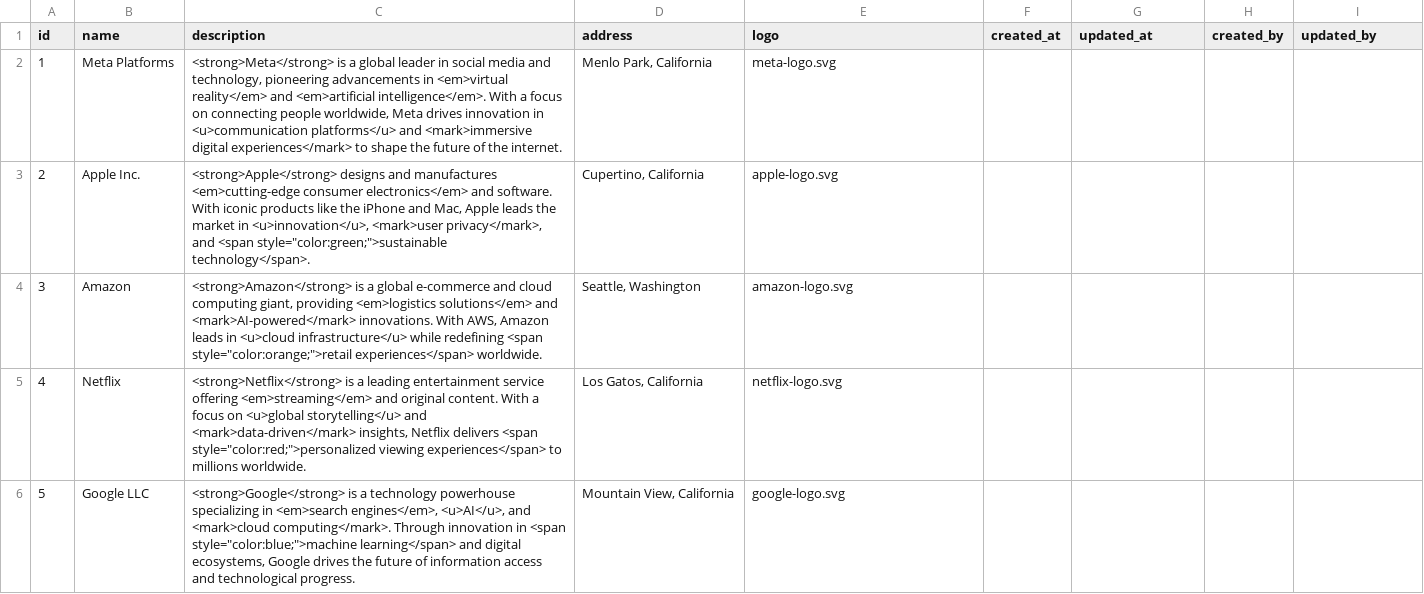
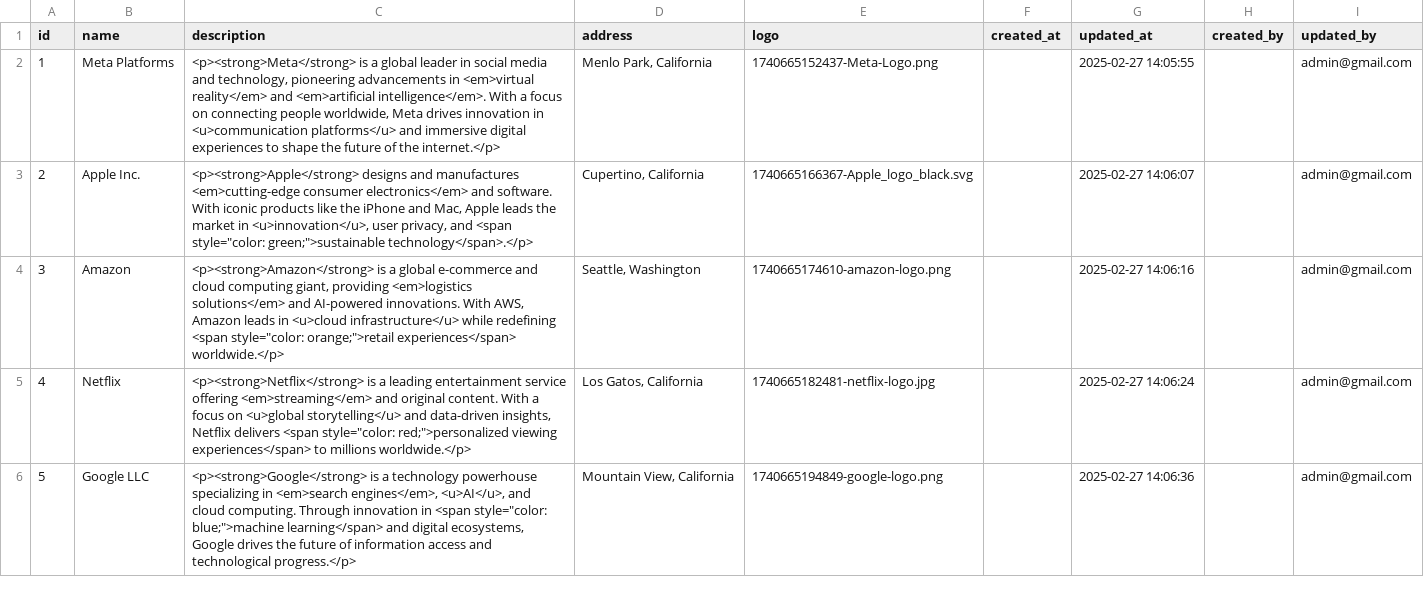
Before and after one commit to Jobhunter-practice/jobhunter-BE, a CSV file: src/main/resources/db/fake-data/companies.csv, drawn as a sheet.

```diff
--- a/src/main/resources/db/fake-data/companies.csv
+++ b/src/main/resources/db/fake-data/companies.csv
@@ -1,6 +1,6 @@
 id,name,description,address,logo,created_at,updated_at,created_by,updated_by
-1,Meta Platforms,"<strong>Meta</strong> is a global leader in social media and technology, pioneering advancements in <em>virtual reality</em> and <em>artificial intelligence</em>. With a focus on connecting people worldwide, Meta drives innovation in <u>communication platforms</u> and <mark>immersive digital experiences</mark> to shape the future of the internet.","Menlo Park, California",meta-logo.svg,,,,
-2,Apple Inc.,"<strong>Apple</strong> designs and manufactures <em>cutting-edge consumer electronics</em> and software. With iconic products like the iPhone and Mac, Apple leads the market in <u>innovation</u>, <mark>user privacy</mark>, and <span style=""color:green;"">sustainable technology</span>.","Cupertino, California",apple-logo.svg,,,,
-3,Amazon,"<strong>Amazon</strong> is a global e-commerce and cloud computing giant, providing <em>logistics solutions</em> and <mark>AI-powered</mark> innovations. With AWS, Amazon leads in <u>cloud infrastructure</u> while redefining <span style=""color:orange;"">retail experiences</span> worldwide.","Seattle, Washington",amazon-logo.svg,,,,
-4,Netflix,"<strong>Netflix</strong> is a leading entertainment service offering <em>streaming</em> and original content. With a focus on <u>global storytelling</u> and <mark>data-driven</mark> insights, Netflix delivers <span style=""color:red;"">personalized viewing experiences</span> to millions worldwide.","Los Gatos, California",netflix-logo.svg,,,,
-5,Google LLC,"<strong>Google</strong> is a technology powerhouse specializing in <em>search engines</em>, <u>AI</u>, and <mark>cloud computing</mark>. Through innovation in <span style=""color:blue;"">machine learning</span> and digital ecosystems, Google drives the future of information access and technological progress.","Mountain View, California",google-logo.svg,,,,
+1,Meta Platforms,"<p><strong>Meta</strong> is a global leader in social media and technology, pioneering advancements in <em>virtual reality</em> and <em>artificial intelligence</em>. With a focus on connecting people worldwide, Meta drives innovation in <u>communication platforms</u> and immersive digital experiences to shape the future of the internet.</p>","Menlo Park, California",1740665152437-Meta-Logo.png,,2025-02-27 14:05:55,,admin@gmail.com
+2,Apple Inc.,"<p><strong>Apple</strong> designs and manufactures <em>cutting-edge consumer electronics</em> and software. With iconic products like the iPhone and Mac, Apple leads the market in <u>innovation</u>, user privacy, and <span style=""color: green;"">sustainable technology</span>.</p>","Cupertino, California",1740665166367-Apple_logo_black.svg,,2025-02-27 14:06:07,,admin@gmail.com
+3,Amazon,"<p><strong>Amazon</strong> is a global e-commerce and cloud computing giant, providing <em>logistics solutions</em> and AI-powered innovations. With AWS, Amazon leads in <u>cloud infrastructure</u> while redefining <span style=""color: orange;"">retail experiences</span> worldwide.</p>","Seattle, Washington",1740665174610-amazon-logo.png,,2025-02-27 14:06:16,,admin@gmail.com
+4,Netflix,"<p><strong>Netflix</strong> is a leading entertainment service offering <em>streaming</em> and original content. With a focus on <u>global storytelling</u> and data-driven insights, Netflix delivers <span style=""color: red;"">personalized viewing experiences</span> to millions worldwide.</p>","Los Gatos, California",1740665182481-netflix-logo.jpg,,2025-02-27 14:06:24,,admin@gmail.com
+5,Google LLC,"<p><strong>Google</strong> is a technology powerhouse specializing in <em>search engines</em>, <u>AI</u>, and cloud computing. Through innovation in <span style=""color: blue;"">machine learning</span> and digital ecosystems, Google drives the future of information access and technological progress.</p>","Mountain View, California",1740665194849-google-logo.png,,2025-02-27 14:06:36,,admin@gmail.com
```
Also changed, not shown: src/main/resources/db/fake-data/jobs.csv, src/main/resources/db/fake-data/permissions.csv, 22 other files.
